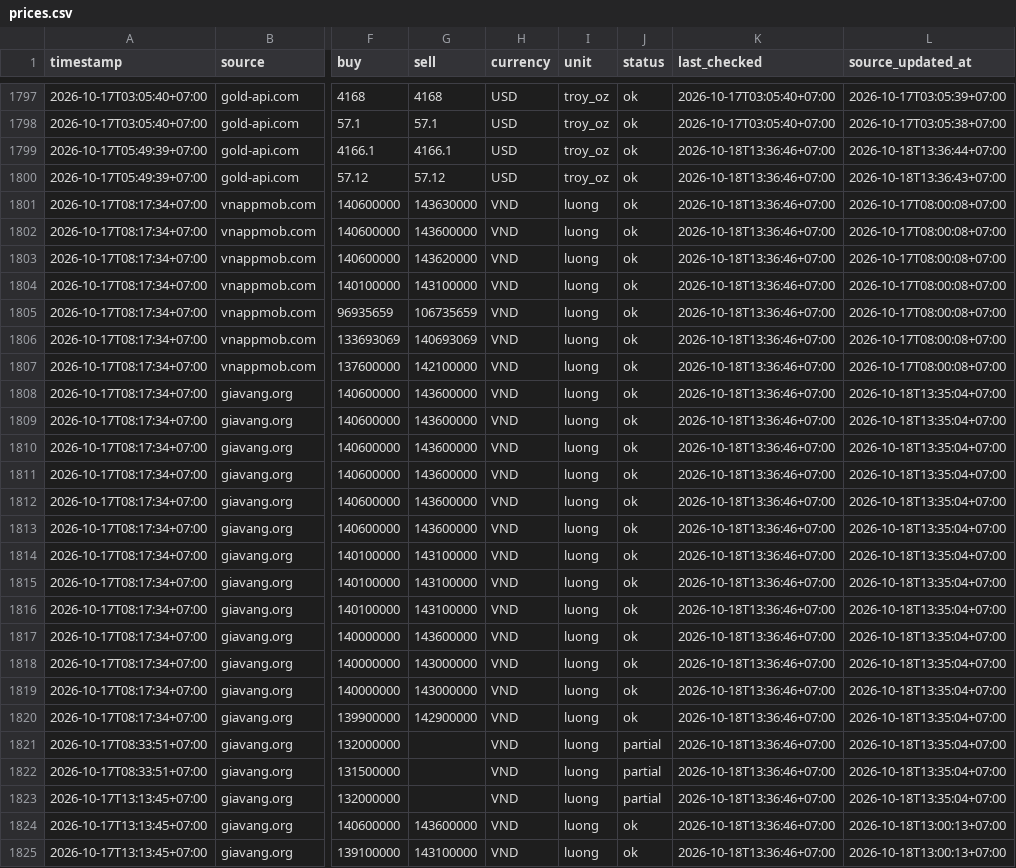
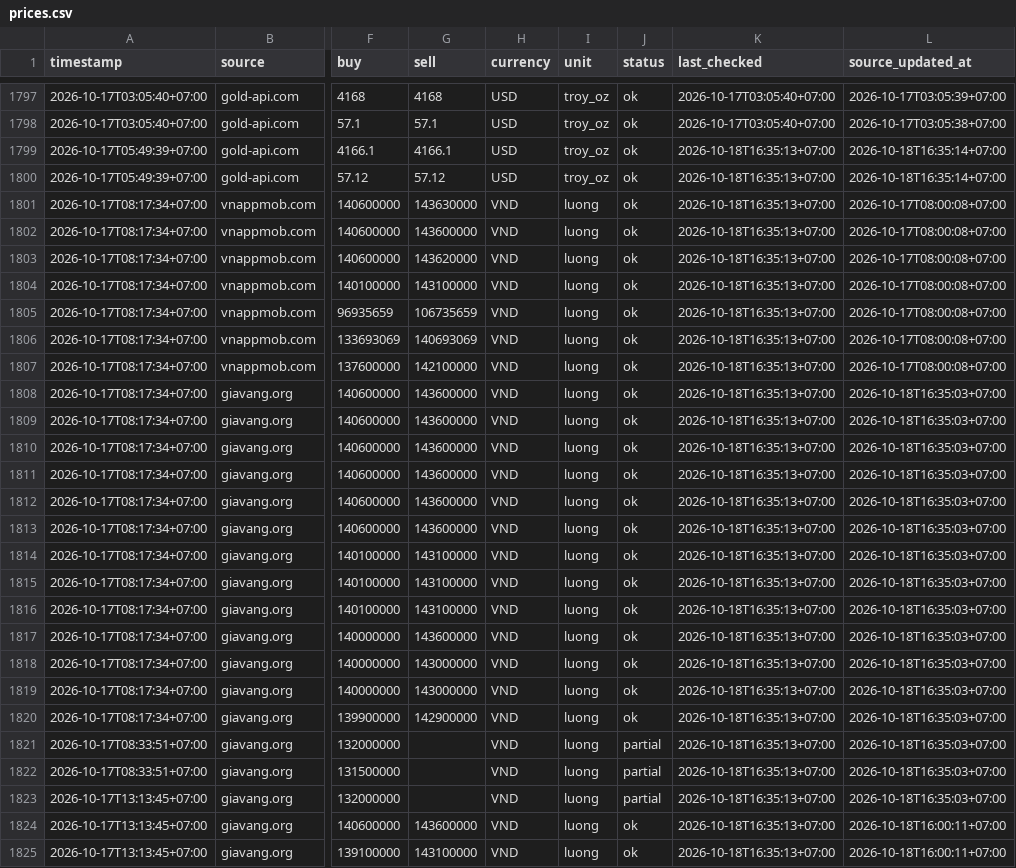
Before and after one commit to truongnhat/pnj-price-feed, a CSV file: data/prices.csv, drawn as a sheet; only a part is shown, gaps mark what is left out; the diff covers the shown part only; the diff names each change by its address in the sheet, - before the commit and + after, or states it on an @@ line.

```diff
--- a/data/prices.csv
+++ b/data/prices.csv
-K1799:K1825 (last_checked): 2026-10-18T13:36:46+07:00
+K1799:K1825 (last_checked): 2026-10-18T16:35:13+07:00
-L1799 (source_updated_at): 2026-10-18T13:36:44+07:00
+L1799 (source_updated_at): 2026-10-18T16:35:14+07:00
-L1800 (source_updated_at): 2026-10-18T13:36:43+07:00
+L1800 (source_updated_at): 2026-10-18T16:35:14+07:00
-L1808:L1823 (source_updated_at): 2026-10-18T13:35:04+07:00
+L1808:L1823 (source_updated_at): 2026-10-18T16:35:03+07:00
-L1824:L1825 (source_updated_at): 2026-10-18T13:00:13+07:00
+L1824:L1825 (source_updated_at): 2026-10-18T16:00:11+07:00
```
Also changed, not shown: 4 added rows and 66 edited cells elsewhere in this file, data/health.csv, data/latest.csv.
